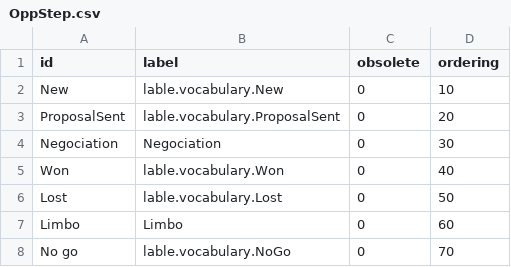
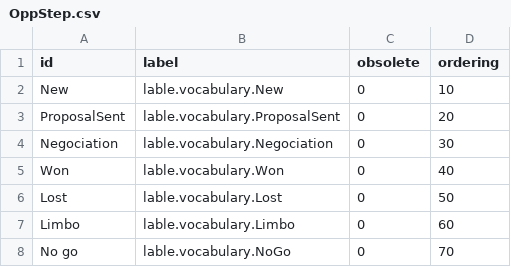
Before and after one commit to qualitified/qualitified-crm, a CSV file: qualitified-crm-core/src/main/resources/data/vocabularies/OppStep.csv, drawn as a sheet.

```diff
--- a/qualitified-crm-core/src/main/resources/data/vocabularies/OppStep.csv
+++ b/qualitified-crm-core/src/main/resources/data/vocabularies/OppStep.csv
@@ -3,6 +3,6 @@
 "ProposalSent","lable.vocabulary.ProposalSent","0","20"
-"Negociation","Negociation","0","30"
+"Negociation","lable.vocabulary.Negociation","0","30"
 "Won","lable.vocabulary.Won","0","40"
 "Lost","lable.vocabulary.Lost","0","50"
-"Limbo","Limbo","0","60"
+"Limbo","lable.vocabulary.Limbo","0","60"
 "No go","lable.vocabulary.NoGo","0","70"
```
Also changed, not shown: qualitified-crm-core/src/main/resources/data/vocabularies/IntActivity.csv, qualitified-crm-core/src/main/resources/data/vocabularies/Role.csv, 5 other files.
